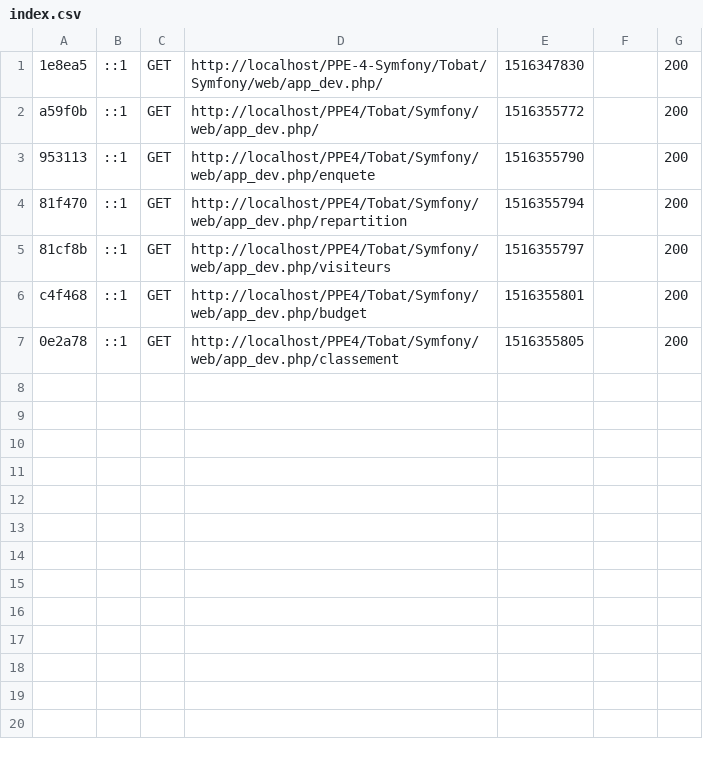
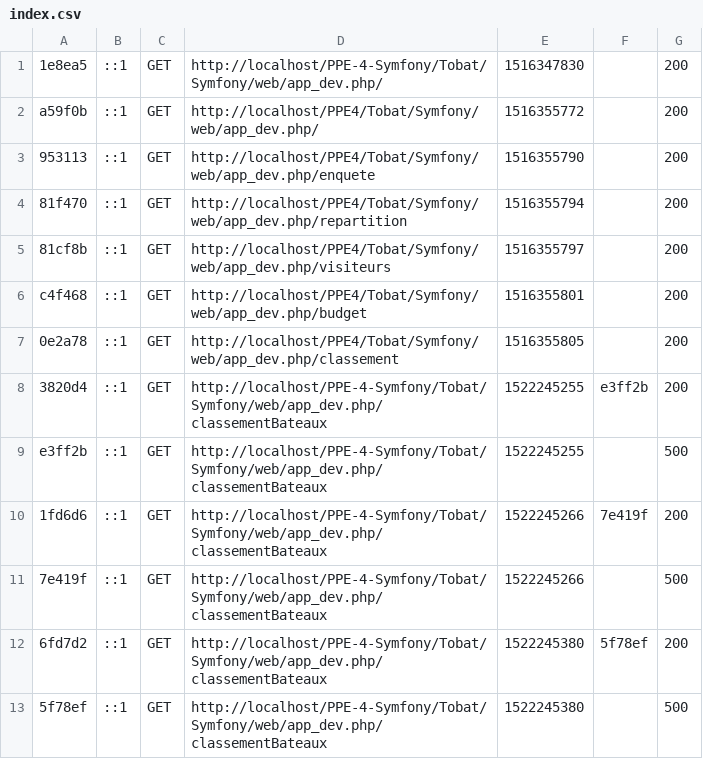
Before and after one commit to KennyLecomte/PPE-4-Enquete-sur-les-visites, a CSV file: Tobat/Symfony/var/cache/dev/profiler/index.csv, drawn as a sheet.

Commit message:
Début classement bateaux

```diff
--- a/Tobat/Symfony/var/cache/dev/profiler/index.csv
+++ b/Tobat/Symfony/var/cache/dev/profiler/index.csv
@@ -7 +7,7 @@ c4f468,::1,GET,http://localhost/PPE4/Tobat/Symfony/web/app_dev.php/budget,151635
 0e2a78,::1,GET,http://localhost/PPE4/Tobat/Symfony/web/app_dev.php/classement,1516355805,,200
+3820d4,::1,GET,http://localhost/PPE-4-Symfony/Tobat/Symfony/web/app_dev.php/classementBateaux,1522245255,e3ff2b,200
+e3ff2b,::1,GET,http://localhost/PPE-4-Symfony/Tobat/Symfony/web/app_dev.php/classementBateaux,1522245255,,500
+1fd6d6,::1,GET,http://localhost/PPE-4-Symfony/Tobat/Symfony/web/app_dev.php/classementBateaux,1522245266,7e419f,200
+7e419f,::1,GET,http://localhost/PPE-4-Symfony/Tobat/Symfony/web/app_dev.php/classementBateaux,1522245266,,500
+6fd7d2,::1,GET,http://localhost/PPE-4-Symfony/Tobat/Symfony/web/app_dev.php/classementBateaux,1522245380,5f78ef,200
+5f78ef,::1,GET,http://localhost/PPE-4-Symfony/Tobat/Symfony/web/app_dev.php/classementBateaux,1522245380,,500
```
Also changed, not shown: 13 other files.
